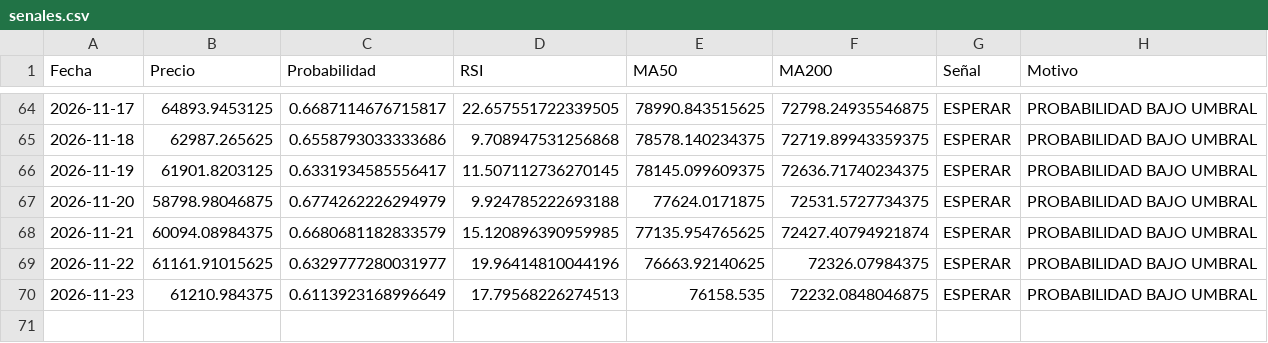
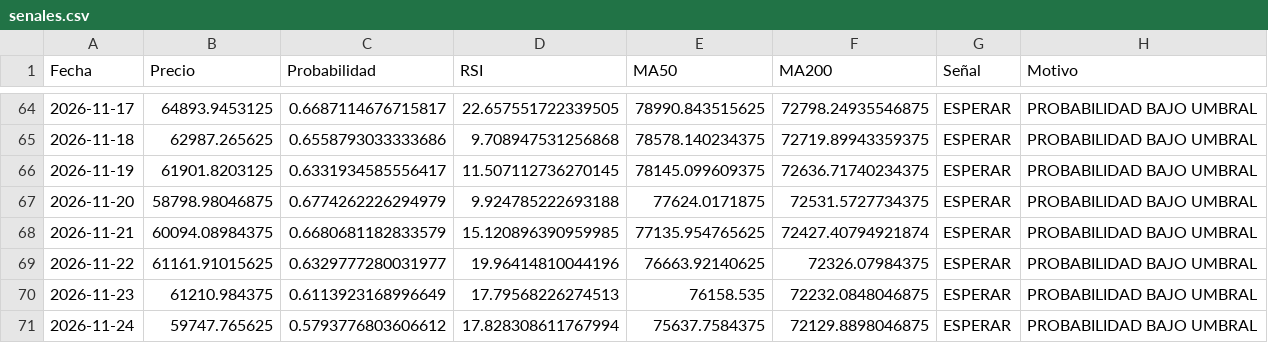
Before and after one commit to user12202912-hue/BTC-AI-BOT, a CSV file: senales.csv, drawn as a sheet; only a part is shown, gaps mark what is left out; the diff names each change by its address in the sheet, - before the commit and + after, or states it on an @@ line.

```diff
--- a/senales.csv
+++ b/senales.csv
+row 71: 2026-11-24 | 59747.765625 | 0.5793776803606612 | 17.828308611767994 | 75637.7584375 | 72129.8898046875 | ESPERAR | PROBABILIDAD BAJO UMBRAL
```
Also changed, not shown: equity.csv, log.csv, 1 other file.
